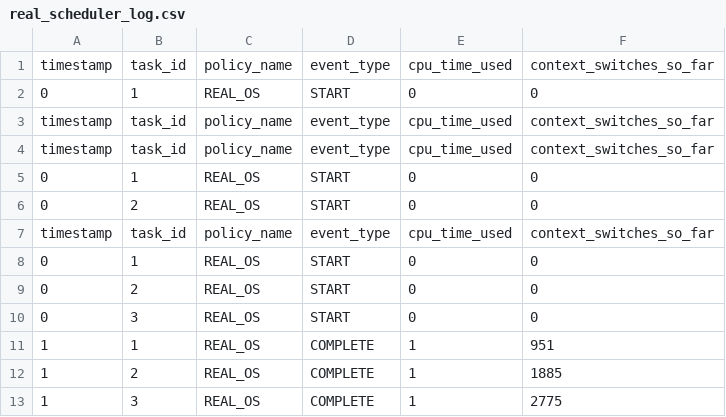
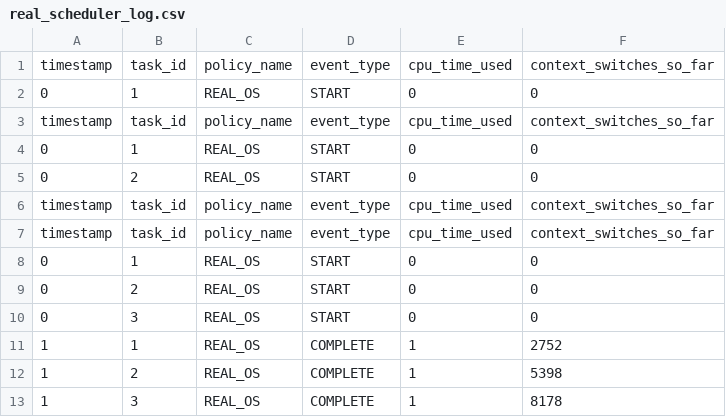
Before and after one commit to aarohibhatnagar13/cpu-scheduler, a CSV file: real_scheduler_log.csv, drawn as a sheet.

```diff
--- a/real_scheduler_log.csv
+++ b/real_scheduler_log.csv
@@ -3,5 +3,5 @@ timestamp,task_id,policy_name,event_type,cpu_time_used,context_switches_so_far
 timestamp,task_id,policy_name,event_type,cpu_time_used,context_switches_so_far
-timestamp,task_id,policy_name,event_type,cpu_time_used,context_switches_so_far
 0,1,REAL_OS,START,0,0
 0,2,REAL_OS,START,0,0
+timestamp,task_id,policy_name,event_type,cpu_time_used,context_switches_so_far
 timestamp,task_id,policy_name,event_type,cpu_time_used,context_switches_so_far
@@ -10,4 +10,4 @@ timestamp,task_id,policy_name,event_type,cpu_time_used,context_switches_so_far
 0,3,REAL_OS,START,0,0
-1,1,REAL_OS,COMPLETE,1,951
-1,2,REAL_OS,COMPLETE,1,1885
-1,3,REAL_OS,COMPLETE,1,2775
+1,1,REAL_OS,COMPLETE,1,2752
+1,2,REAL_OS,COMPLETE,1,5398
+1,3,REAL_OS,COMPLETE,1,8178
```
Also changed, not shown: scheduler_visualization.csv, 10 other files.
